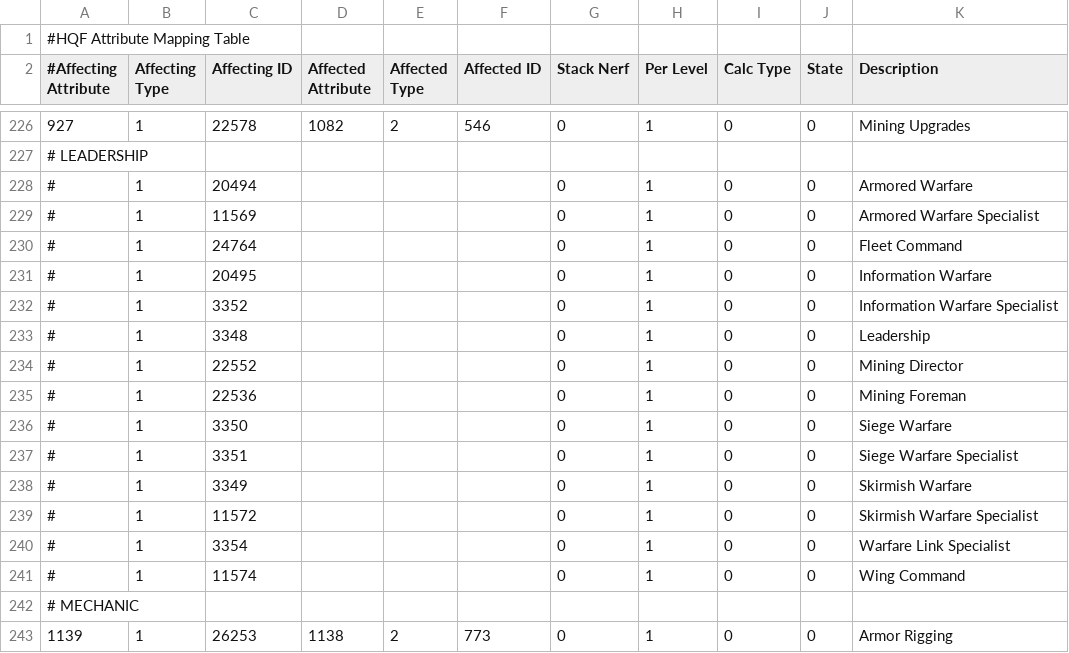
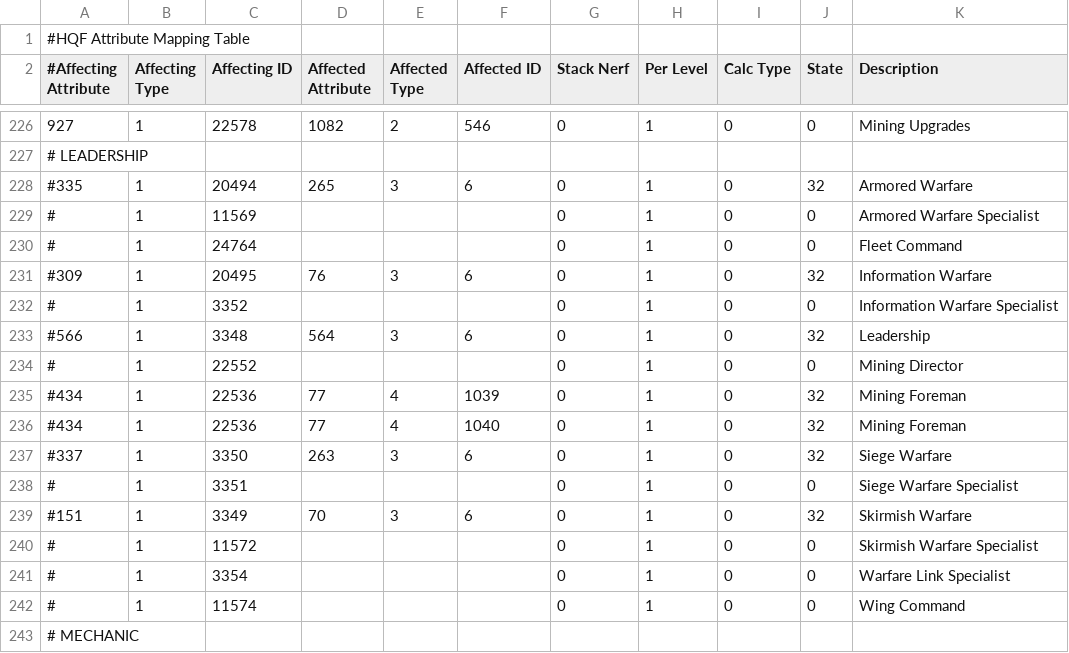
Before and after one commit to kmainyu/EveHQ, a CSV file: EveHQ.HQF/Resources/Effects.csv, drawn as a sheet; only a part is shown, gaps mark what is left out; the shorter side is filled out with more unchanged rows; the diff covers the shown part only.

```diff
--- a/EveHQ.HQF/Resources/Effects.csv
+++ b/EveHQ.HQF/Resources/Effects.csv
@@ -227,13 +227,14 @@
 # LEADERSHIP,,,,,,,,,,
-#,1,20494,,,,0,1,0,0,Armored Warfare
+#335,1,20494,265,3,6,0,1,0,32,Armored Warfare
 #,1,11569,,,,0,1,0,0,Armored Warfare Specialist
 #,1,24764,,,,0,1,0,0,Fleet Command
-#,1,20495,,,,0,1,0,0,Information Warfare
+#309,1,20495,76,3,6,0,1,0,32,Information Warfare
 #,1,3352,,,,0,1,0,0,Information Warfare Specialist
-#,1,3348,,,,0,1,0,0,Leadership
+#566,1,3348,564,3,6,0,1,0,32,Leadership
 #,1,22552,,,,0,1,0,0,Mining Director
-#,1,22536,,,,0,1,0,0,Mining Foreman
-#,1,3350,,,,0,1,0,0,Siege Warfare
+#434,1,22536,77,4,1039,0,1,0,32,Mining Foreman
+#434,1,22536,77,4,1040,0,1,0,32,Mining Foreman
+#337,1,3350,263,3,6,0,1,0,32,Siege Warfare
 #,1,3351,,,,0,1,0,0,Siege Warfare Specialist
-#,1,3349,,,,0,1,0,0,Skirmish Warfare
+#151,1,3349,70,3,6,0,1,0,32,Skirmish Warfare
 #,1,11572,,,,0,1,0,0,Skirmish Warfare Specialist
```
Also changed, not shown: 7 added rows elsewhere in this file, 8 other files.
